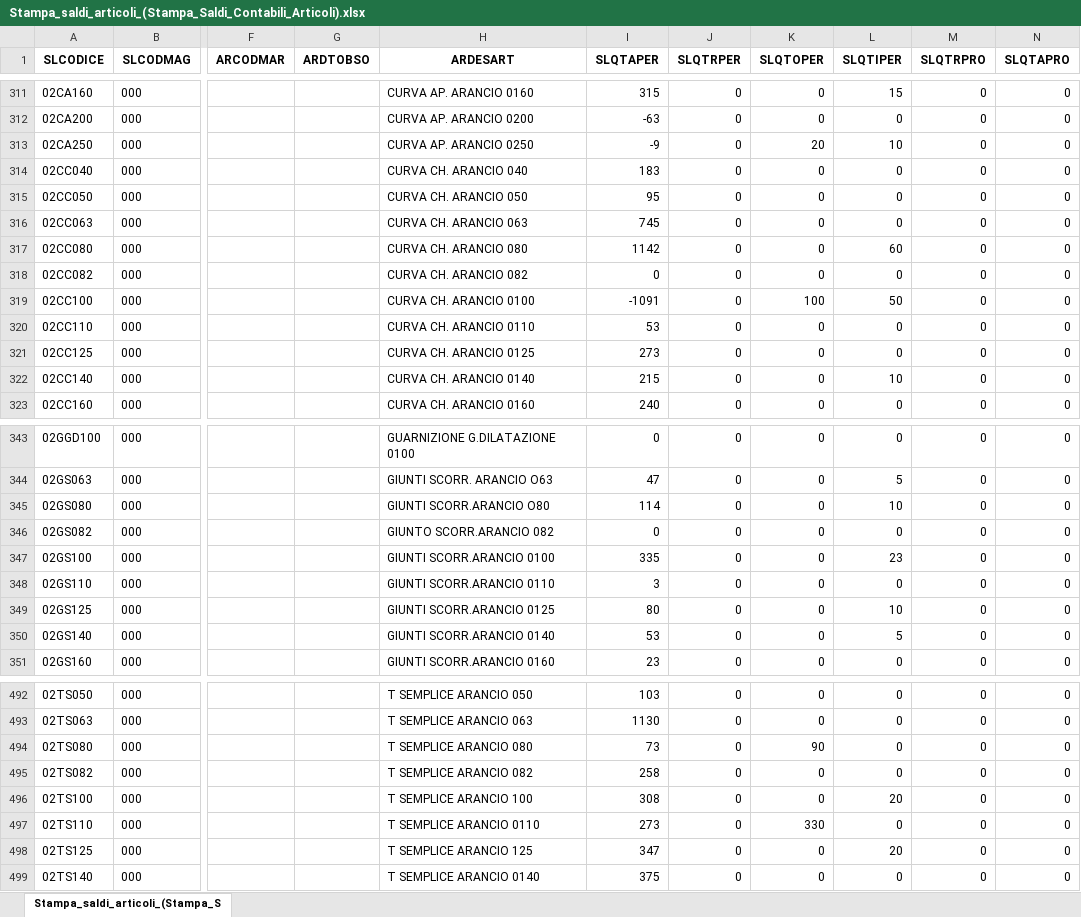
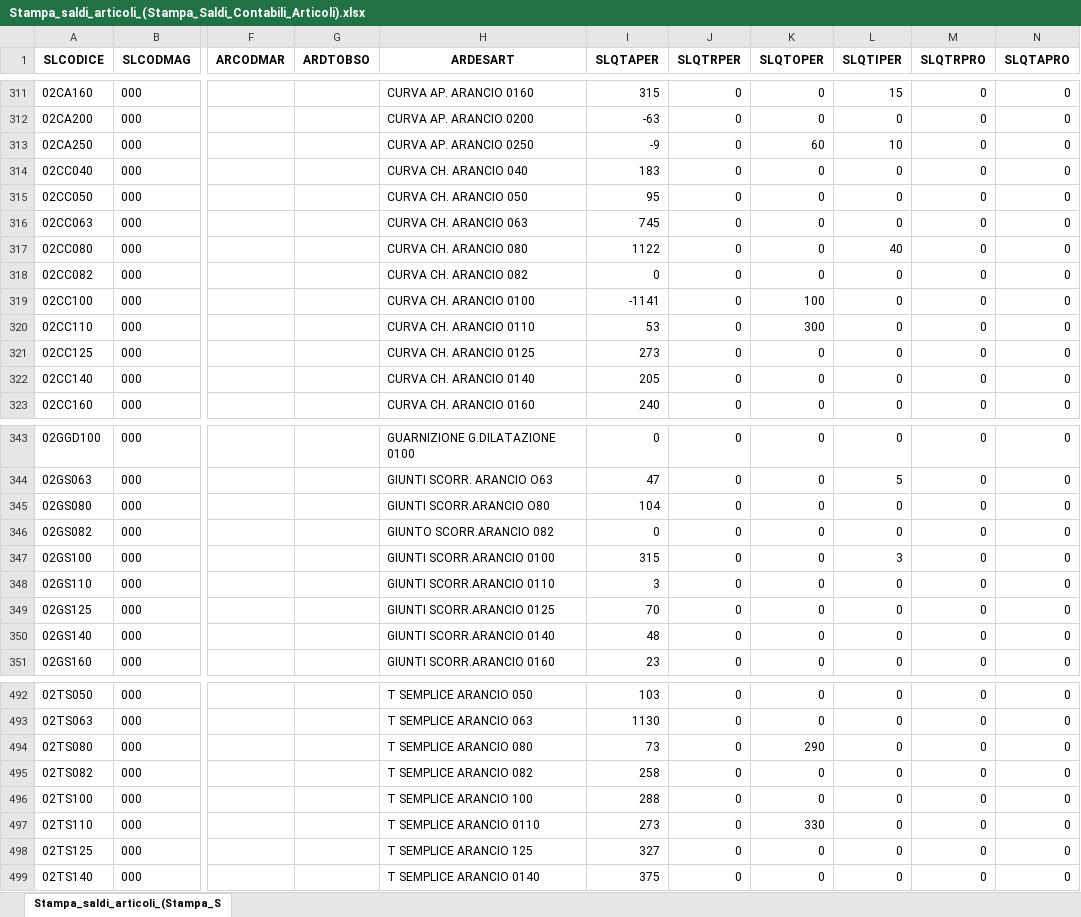
Before and after one commit to Riccini/giacenze-magazzino, an Excel workbook: Stampa_saldi_articoli_(Stampa_Saldi_Contabili_Articoli).xlsx, sheet Stampa_saldi_articoli_(Stampa_S, drawn as a sheet; only a part is shown, gaps mark what is left out; values as stored, in another font and other column widths than the file's, no borders; the diff covers the shown part only; the diff names each change by its address in the sheet, - before the commit and + after, or states it on an @@ line.

```diff
--- a/Stampa_saldi_articoli_(Stampa_Saldi_Contabili_Articoli).xlsx (sheet Stampa_saldi_articoli_(Stampa_S)
+++ b/Stampa_saldi_articoli_(Stampa_Saldi_Contabili_Articoli).xlsx (sheet Stampa_saldi_articoli_(Stampa_S)
-K313 (SLQTOPER): 20
+K313 (SLQTOPER): 60
-I317 (SLQTAPER): 1142
+I317 (SLQTAPER): 1122
-L317 (SLQTIPER): 60
+L317 (SLQTIPER): 40
-I319 (SLQTAPER): -1091
+I319 (SLQTAPER): -1141
-L319 (SLQTIPER): 50
+L319 (SLQTIPER): 0
-K320 (SLQTOPER): 0
+K320 (SLQTOPER): 300
-I322 (SLQTAPER): 215
+I322 (SLQTAPER): 205
-L322 (SLQTIPER): 10
+L322 (SLQTIPER): 0
-I345 (SLQTAPER): 114
+I345 (SLQTAPER): 104
-L345 (SLQTIPER): 10
+L345 (SLQTIPER): 0
-I347 (SLQTAPER): 335
+I347 (SLQTAPER): 315
-L347 (SLQTIPER): 23
+L347 (SLQTIPER): 3
-I349 (SLQTAPER): 80
+I349 (SLQTAPER): 70
-L349 (SLQTIPER): 10
+L349 (SLQTIPER): 0
-I350 (SLQTAPER): 53
+I350 (SLQTAPER): 48
-L350 (SLQTIPER): 5
+L350 (SLQTIPER): 0
-K494 (SLQTOPER): 90
+K494 (SLQTOPER): 290
-I496 (SLQTAPER): 308
+I496 (SLQTAPER): 288
-L496 (SLQTIPER): 20
+L496 (SLQTIPER): 0
-I498 (SLQTAPER): 347
+I498 (SLQTAPER): 327
-L498 (SLQTIPER): 20
+L498 (SLQTIPER): 0
```
Also changed, not shown: 139 edited cells elsewhere in this sheet.
